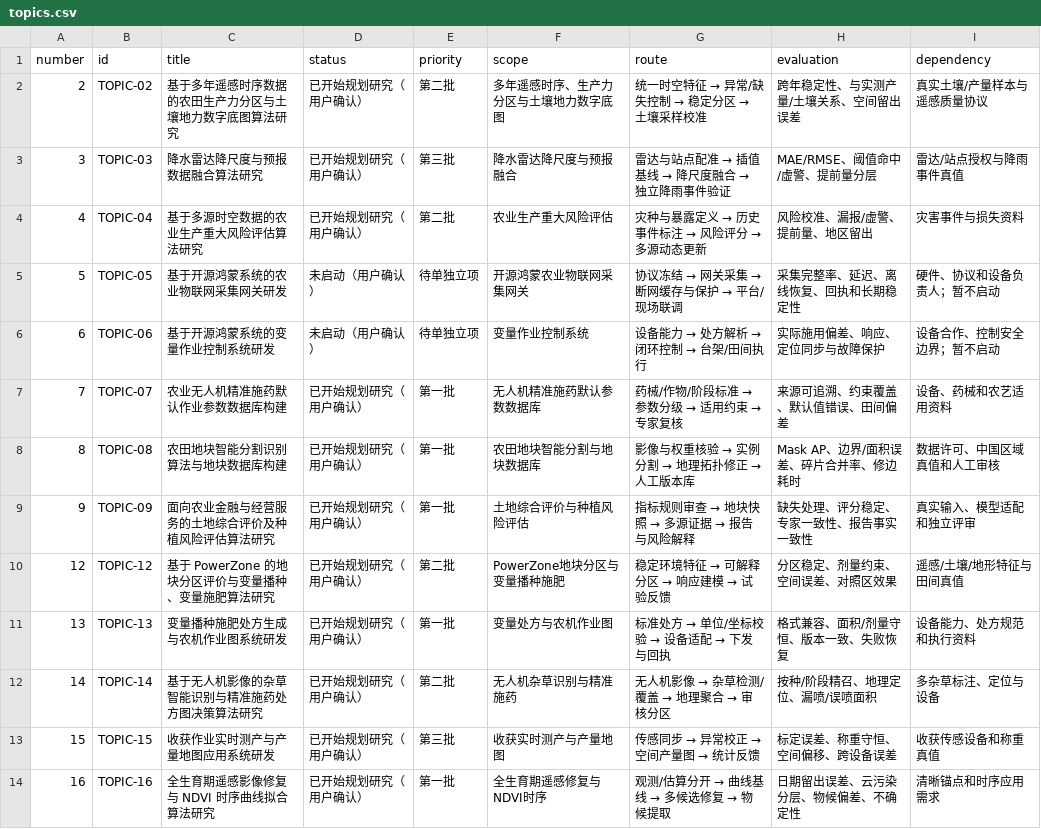
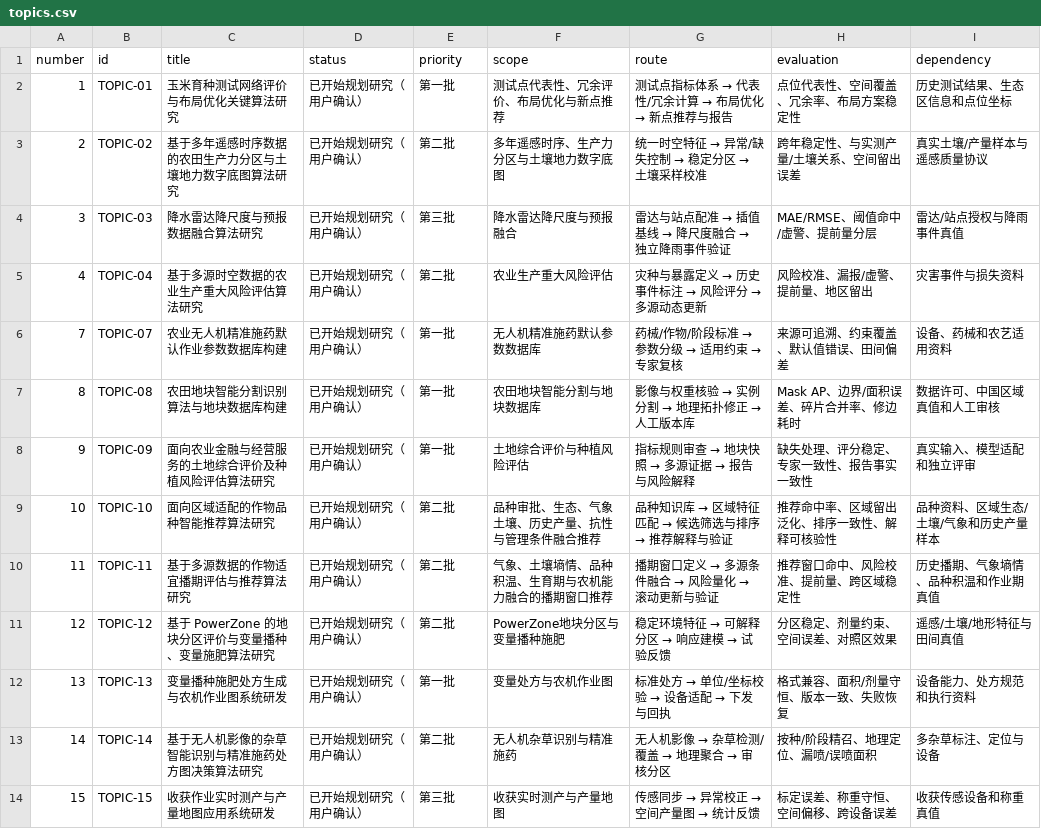
Before and after one commit to Lzzyyy123/farmlynk-model-technology-portfolio, a CSV file: data/topics.csv, drawn as a sheet; only a part is shown; the shorter side is filled out with more unchanged rows; removed rows and columns are numbered as before the commit, all else as after; the diff names each change by its address in the sheet, - before the commit and + after, or states it on an @@ line.

```diff
--- a/data/topics.csv
+++ b/data/topics.csv
+row 2: 1 | TOPIC-01 | 玉米育种测试网络评价与布局优化关键算法研究 | 已开始规划研究（用户确认） | 第一批 | 测试点代表性、冗余评价、布局优化与新点推荐 | 测试点指标体系 → 代表性/冗余计算 → 布局优化 → 新点推荐与报告 | 点位代表性、空间覆盖、冗余率、布局方案稳定性 | 历史测试结果、生态区信息和点位坐标
-row 5: 5 | TOPIC-05 | 基于开源鸿蒙系统的农业物联网采集网关研发 | 未启动（用户确认） | 待单独立项 | 开源鸿蒙农业物联网采集网关 | 协议冻结 → 网关采集 → 断网缓存与保护 → 平台/现场联调 | 采集完整率、延迟、离线恢复、回执和长期稳定性 | 硬件、协议和设备负责人；暂不启动
-row 6: 6 | TOPIC-06 | 基于开源鸿蒙系统的变量作业控制系统研发 | 未启动（用户确认） | 待单独立项 | 变量作业控制系统 | 设备能力 → 处方解析 → 闭环控制 → 台架/田间执行 | 实际施用偏差、响应、定位同步与故障保护 | 设备合作、控制安全边界；暂不启动
+row 9: 10 | TOPIC-10 | 面向区域适配的作物品种智能推荐算法研究 | 已开始规划研究（用户确认） | 第二批 | 品种审批、生态、气象土壤、历史产量、抗性与管理条件融合推荐 | 品种知识库 → 区域特征匹配 → 候选筛选与排序 → 推荐解释与验证 | 推荐命中率、区域留出泛化、排序一致性、解释可核验性 | 品种资料、区域生态/土壤/气象和历史产量样本
+row 10: 11 | TOPIC-11 | 基于多源数据的作物适宜播期评估与推荐算法研究 | 已开始规划研究（用户确认） | 第二批 | 气象、土壤墒情、品种积温、生育期与农机能力融合的播期窗口推荐 | 播期窗口定义 → 多源条件融合 → 风险量化 → 滚动更新与验证 | 推荐窗口命中、风险校准、提前量、跨区域稳定性 | 历史播期、气象墒情、品种积温和作业期真值
```
Also changed, not shown: 35 other files.
